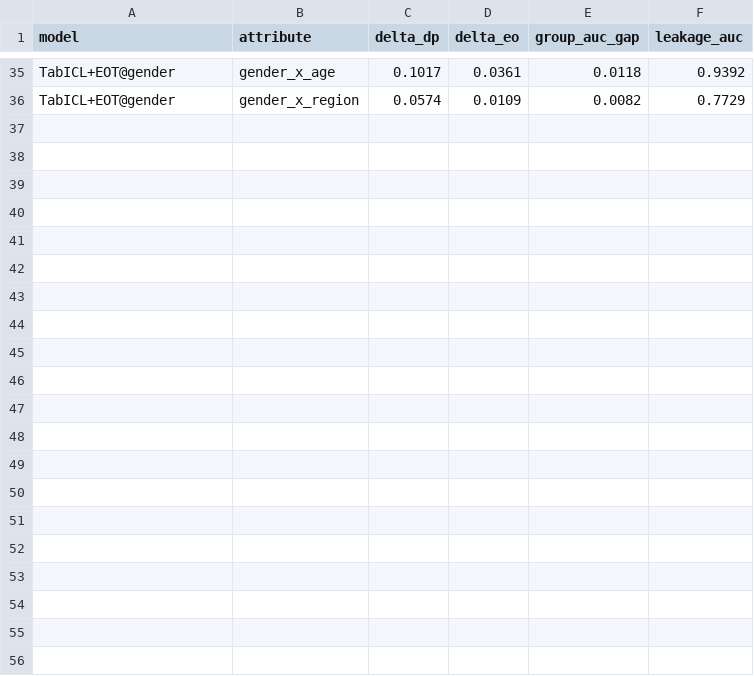
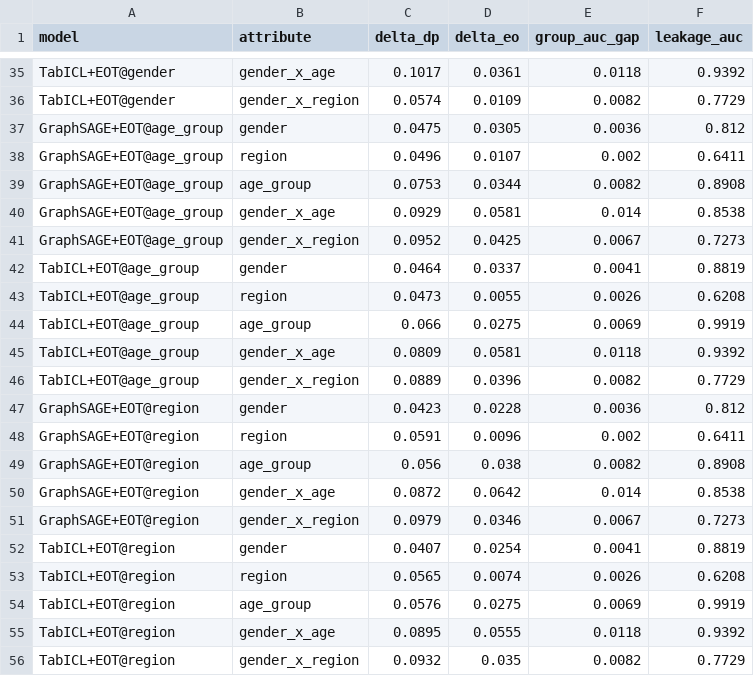
Before and after one commit to gregoire-petit1/pokec-fairness-gnn, a CSV file: results/metrics/comparison_full.csv, drawn as a sheet; only a part is shown, gaps mark what is left out; the diff covers the shown part only.

Commit message:
feat: on-disk cache for trained ModelOutputs + multi-axis EOT
Caching:
- New _save_model_output / _load_model_output / _cached_run helpers in
  scripts/main_experiment.py. Each trained ModelOutput is serialised
  via torch.save under results/cache/seed{N}/{ModelName}.pt.
- run_all wraps every run_* call in _cached_run. On cache hit, the
  ModelOutput is loaded from disk in <1s and training is skipped.
- CLI args:
    --cache / --no-cache (BooleanOptionalAction, default: enabled)
    --cache-dir DIR     (default: results/cache)
    --clear-cache       (delete current-seed cache before running)
- .gitignore: results/cache/ — large .pt blobs not tracked.
- Empirical: first run 5min (full retrain), second run 49.7s
  (cache-only) — ~6x speedup.

Multi-axis EOT:
- run_all now applies Hardt-style threshold post-processing across THREE
  axes (gender, age_group, region) on both endpoints (GraphSAGE,
  TabICL). The CSV gains 30 new rows (3 axes x 5 attributes x 2 models).
- Confirms an interesting limitation: EOT calibrated for
  equal-opportunity (TPR equalisation) does not always reduce ΔDP on the
  same axis, especially for multi-class attributes — a manifestation of
  the Chouldechova/Kleinberg incompatibility theorem worth analysing in
  the discussion.

Note: the cache is keyed by seed and model name. Hyperparameter changes
(dropout, lr, epochs, fairgnn_lambdas) do NOT invalidate it
automatically; users should pass --clear-cache or delete the directory
when changing config.

```diff
--- a/results/metrics/comparison_full.csv
+++ b/results/metrics/comparison_full.csv
@@ -36 +36,21 @@ TabICL+EOT@gender,gender_x_age,0.1017,0.0361,0.0118,0.9392
 TabICL+EOT@gender,gender_x_region,0.0574,0.0109,0.0082,0.7729
+GraphSAGE+EOT@age_group,gender,0.0475,0.0305,0.0036,0.812
+GraphSAGE+EOT@age_group,region,0.0496,0.0107,0.002,0.6411
+GraphSAGE+EOT@age_group,age_group,0.0753,0.0344,0.0082,0.8908
+GraphSAGE+EOT@age_group,gender_x_age,0.0929,0.0581,0.014,0.8538
+GraphSAGE+EOT@age_group,gender_x_region,0.0952,0.0425,0.0067,0.7273
+TabICL+EOT@age_group,gender,0.0464,0.0337,0.0041,0.8819
+TabICL+EOT@age_group,region,0.0473,0.0055,0.0026,0.6208
+TabICL+EOT@age_group,age_group,0.066,0.0275,0.0069,0.9919
+TabICL+EOT@age_group,gender_x_age,0.0809,0.0581,0.0118,0.9392
+TabICL+EOT@age_group,gender_x_region,0.0889,0.0396,0.0082,0.7729
+GraphSAGE+EOT@region,gender,0.0423,0.0228,0.0036,0.812
+GraphSAGE+EOT@region,region,0.0591,0.0096,0.002,0.6411
+GraphSAGE+EOT@region,age_group,0.056,0.038,0.0082,0.8908
+GraphSAGE+EOT@region,gender_x_age,0.0872,0.0642,0.014,0.8538
+GraphSAGE+EOT@region,gender_x_region,0.0979,0.0346,0.0067,0.7273
+TabICL+EOT@region,gender,0.0407,0.0254,0.0041,0.8819
+TabICL+EOT@region,region,0.0565,0.0074,0.0026,0.6208
+TabICL+EOT@region,age_group,0.0576,0.0275,0.0069,0.9919
+TabICL+EOT@region,gender_x_age,0.0895,0.0555,0.0118,0.9392
+TabICL+EOT@region,gender_x_region,0.0932,0.035,0.0082,0.7729
```
Also changed, not shown: 70 edited cells elsewhere in this file, 2 other files.
